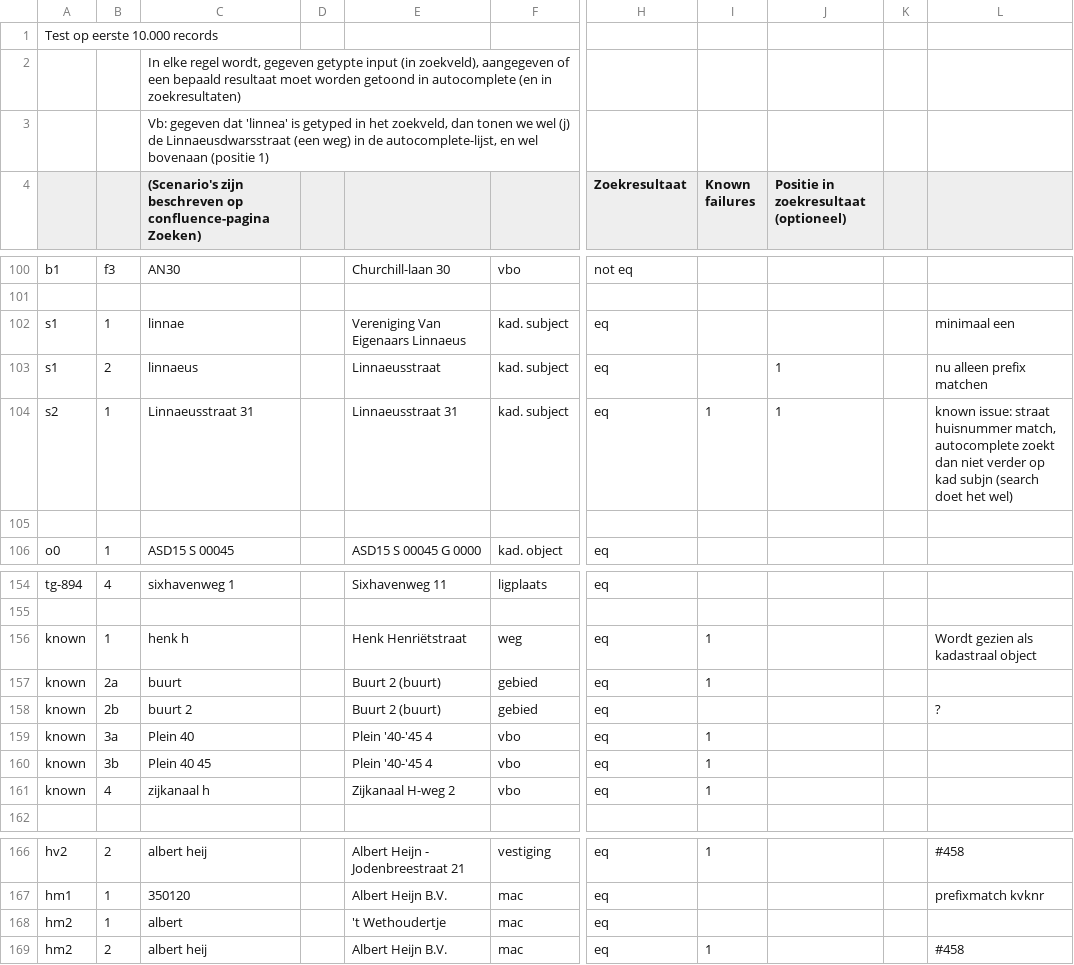
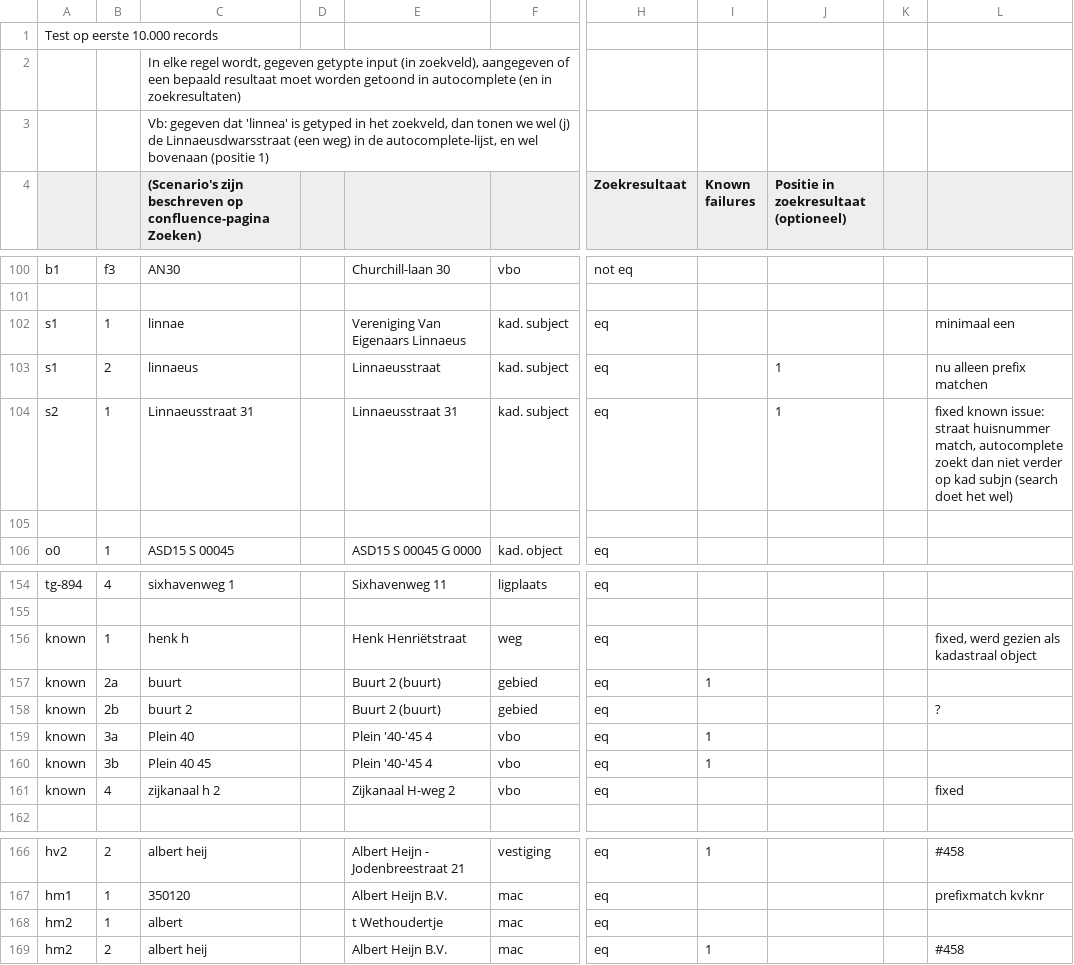
Before and after one commit to DatapuntAmsterdam/atlas_search_tests, a CSV file: src/robs_tests.csv, drawn as a sheet; only a part is shown, gaps mark what is left out; the diff names each change by its address in the sheet, - before the commit and + after, or states it on an @@ line.

Commit message:
Updates to robs tests

```diff
--- a/src/robs_tests.csv
+++ b/src/robs_tests.csv
-I104 (Known failures): 1
+I104 (Known failures): (empty)
-L104: known issue:…
+L104: fixed known issue:…
-I156 (Known failures): 1
+I156 (Known failures): (empty)
-L156: Wordt gezien als kadastraal object
+L156: fixed, werd gezien als kadastraal object
-C161: zijkanaal h
+C161: zijkanaal h 2
-I161 (Known failures): 1
+I161 (Known failures): (empty)
-L161: (empty)
+L161: fixed
-E168: 't Wethoudertje
+E168: t Wethoudertje
```
